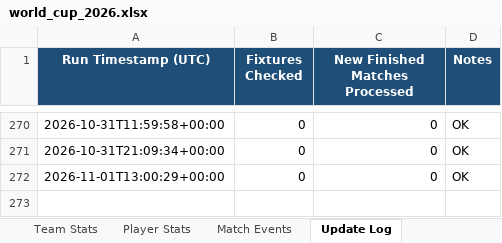
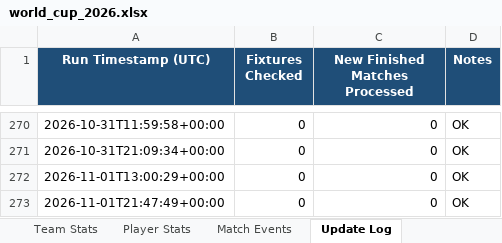
Before and after one commit to lovveday/worldcup2027, an Excel workbook: data/world_cup_2026.xlsx, sheet Update Log, drawn as a sheet; only a part is shown, gaps mark what is left out; values as stored, in another font and other column widths than the file's, no borders; the diff names each change by its address in the sheet, - before the commit and + after, or states it on an @@ line.

```diff
--- a/data/world_cup_2026.xlsx (sheet Update Log)
+++ b/data/world_cup_2026.xlsx (sheet Update Log)
+row 273: 2026-11-01T21:47:49+00:00 | 0 | 0 | OK
```
